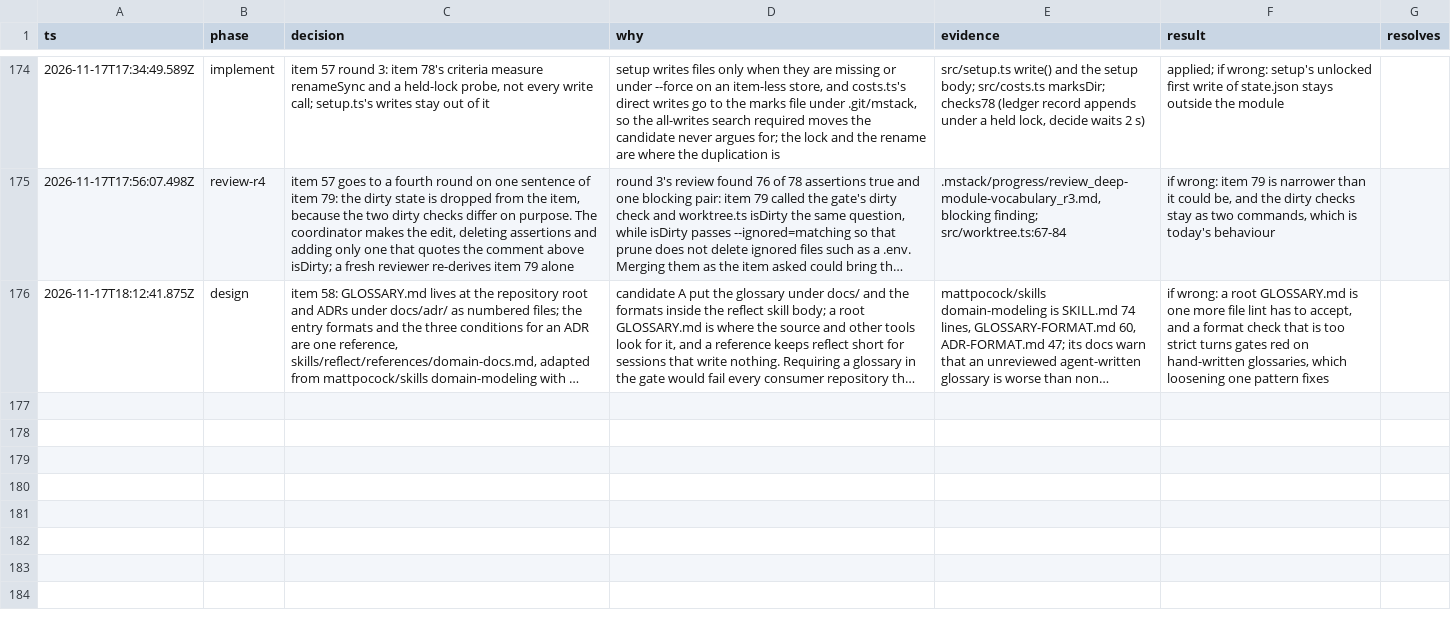
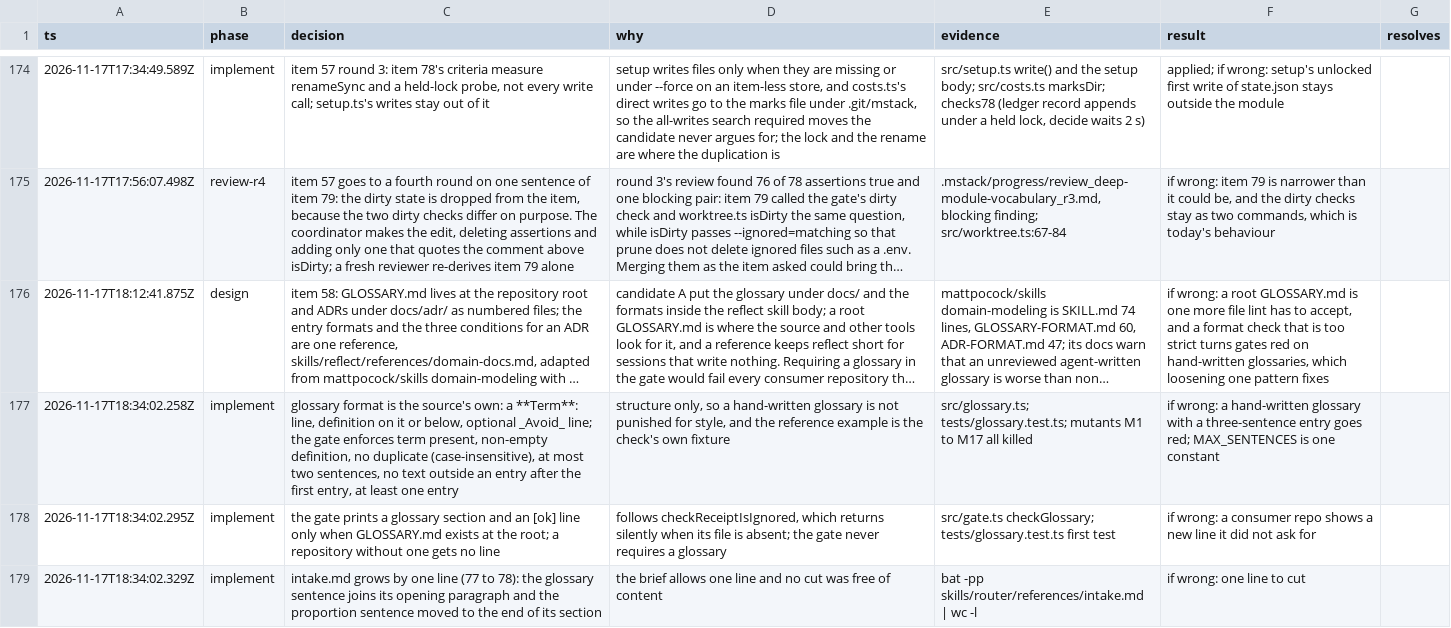
Before and after one commit to romerma/mstack, a TSV file: .mstack/decisions.tsv, drawn as a sheet; only a part is shown, gaps mark what is left out; long unchanged cells end in …; the diff names each change by its address in the sheet, - before the commit and + after, or states it on an @@ line.

Commit message:
chore: record the item 58 implementation report and decisions

```diff
--- a/.mstack/decisions.tsv
+++ b/.mstack/decisions.tsv
+row 177: 2026-11-17T18:34:02.258Z | implement | glossary format is the source's own: a **Term**: line, definition on it or below, optional _Avoid_ line; the gate enforces term present, non-empty definition, no duplicate (case-insensitive), at most two sentences, no text outside an entry after the first entry, at least one entry | structure only, so a hand-written glossary is not punished for style, and the reference example is the check's own fixture | src/glossary.ts; tests/glossary.test.ts; mutants M1 to M17 all killed | if wrong: a hand-written glossary with a three-sentence entry goes red; MAX_SENTENCES is one constant
+row 178: 2026-11-17T18:34:02.295Z | implement | the gate prints a glossary section and an [ok] line only when GLOSSARY.md exists at the root; a repository without one gets no line | follows checkReceiptIsIgnored, which returns silently when its file is absent; the gate never requires a glossary | src/gate.ts checkGlossary; tests/glossary.test.ts first test | if wrong: a consumer repo shows a new line it did not ask for
+row 179: 2026-11-17T18:34:02.329Z | implement | intake.md grows by one line (77 to 78): the glossary sentence joins its opening paragraph and the proportion sentence moved to the end of its section | the brief allows one line and no cut was free of content | bat -pp skills/router/references/intake.md | wc -l | if wrong: one line to cut
```
Also changed, not shown: 1 other file.
